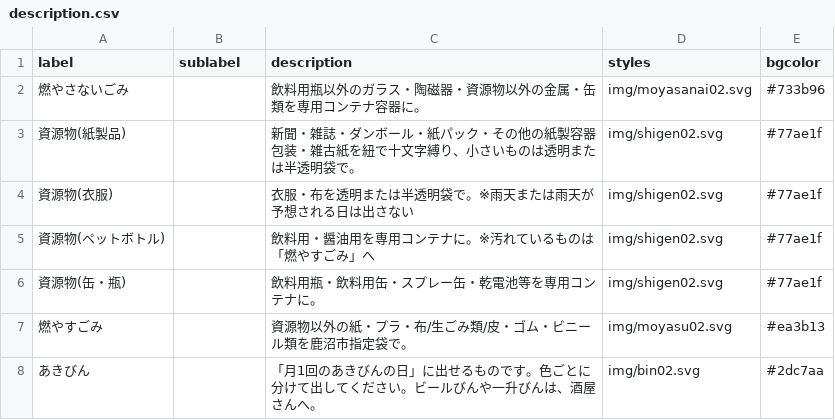
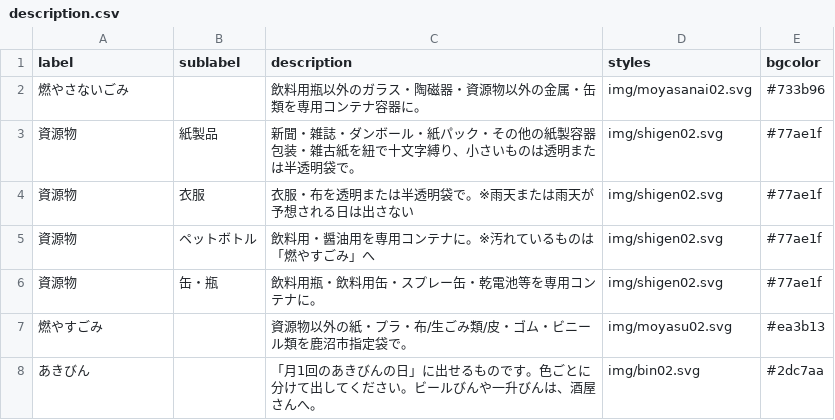
Before and after one commit to kanumashi/5374, a CSV file: data/description.csv, drawn as a sheet.

Commit message:
Update description.csv

```diff
--- a/data/description.csv
+++ b/data/description.csv
@@ -2,6 +2,6 @@ label,sublabel,description,styles,bgcolor
 燃やさないごみ,,飲料用瓶以外のガラス・陶磁器・資源物以外の金属・缶類を専用コンテナ容器に。,img/moyasanai02.svg,#733b96
-資源物(紙製品),,新聞・雑誌・ダンボール・紙パック・その他の紙製容器包装・雑古紙を紐で十文字縛り、小さいものは透明または半透明袋で。,img/shigen02.svg,#77ae1f
-資源物(衣服),,衣服・布を透明または半透明袋で。※雨天または雨天が予想される日は出さない,img/shigen02.svg,#77ae1f
-資源物(ペットボトル),,飲料用・醤油用を専用コンテナに。※汚れているものは「燃やすごみ」へ,img/shigen02.svg,#77ae1f
-資源物(缶・瓶),,飲料用瓶・飲料用缶・スプレー缶・乾電池等を専用コンテナに。,img/shigen02.svg,#77ae1f
+資源物,紙製品,新聞・雑誌・ダンボール・紙パック・その他の紙製容器包装・雑古紙を紐で十文字縛り、小さいものは透明または半透明袋で。,img/shigen02.svg,#77ae1f
+資源物,衣服,衣服・布を透明または半透明袋で。※雨天または雨天が予想される日は出さない,img/shigen02.svg,#77ae1f
+資源物,ペットボトル,飲料用・醤油用を専用コンテナに。※汚れているものは「燃やすごみ」へ,img/shigen02.svg,#77ae1f
+資源物,缶・瓶,飲料用瓶・飲料用缶・スプレー缶・乾電池等を専用コンテナに。,img/shigen02.svg,#77ae1f
 燃やすごみ,,資源物以外の紙・プラ・布/生ごみ類/皮・ゴム・ビニール類を鹿沼市指定袋で。,img/moyasu02.svg,#ea3b13
```
